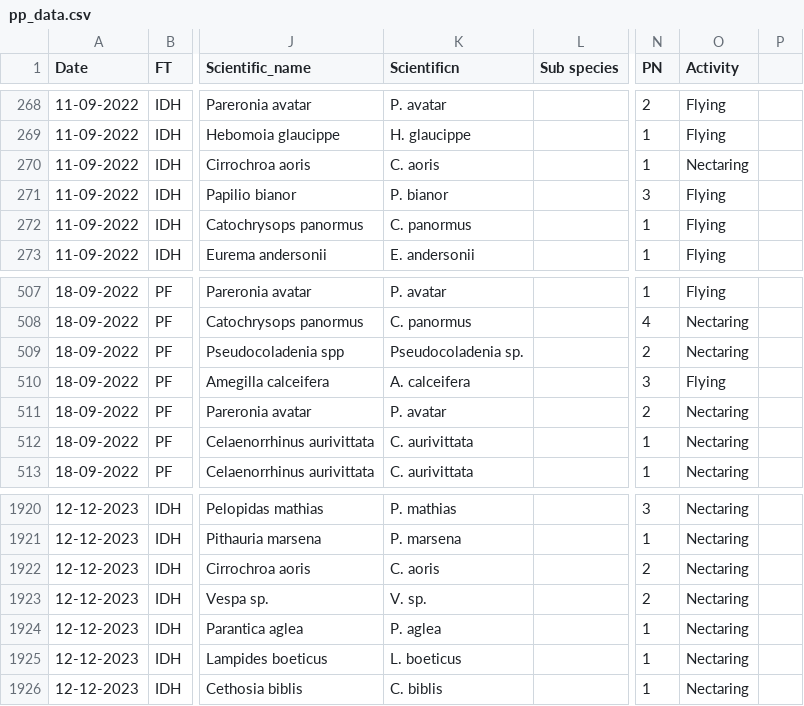
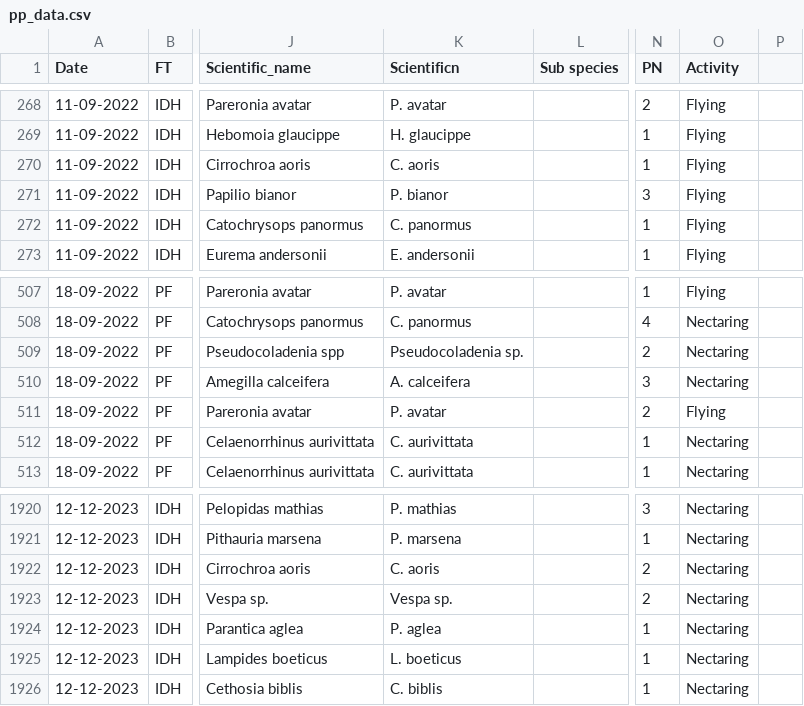
Before and after one commit to anishamandal63-arch/plant-pollinator-bipartite-networks, a CSV file: pp_data.csv, drawn as a sheet; only a part is shown, gaps mark what is left out; the diff names each change by its address in the sheet, - before the commit and + after, or states it on an @@ line.

Commit message:
Add files via upload

```diff
--- a/pp_data.csv
+++ b/pp_data.csv
-O270 (Activity): Nectaring
+O270 (Activity): Flying
-O510 (Activity): Flying
+O510 (Activity): Nectaring
-O511 (Activity): Nectaring
+O511 (Activity): Flying
-K1923 (Scientificn): V. sp.
+K1923 (Scientificn): Vespa sp.
```
